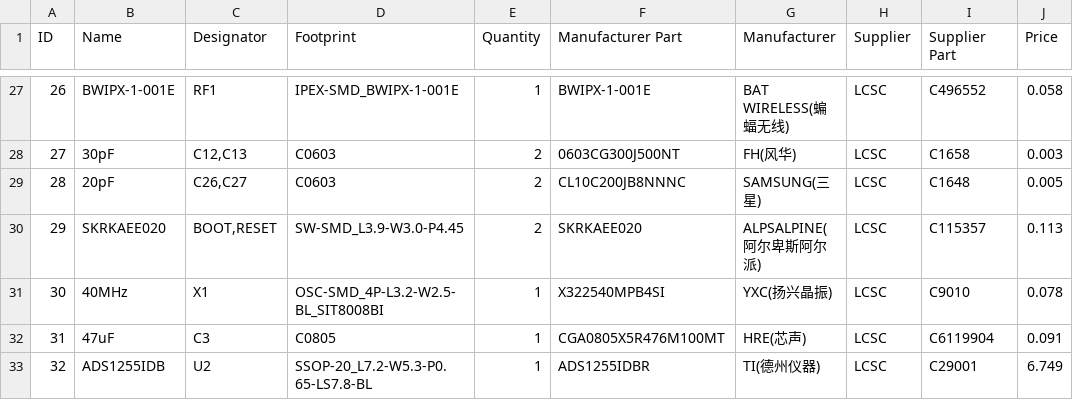
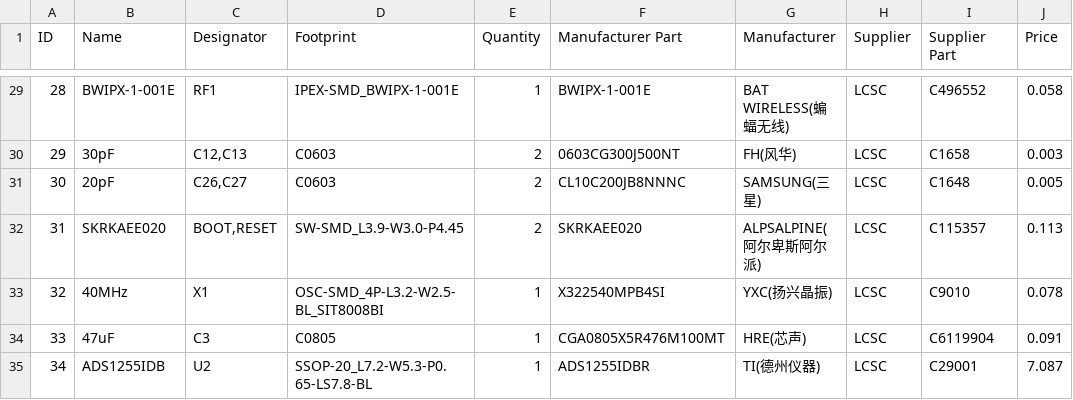
Before and after one commit to gilphilbert/DIY-Sim-Racing-FFB-Pedal-PCBs, a CSV file: control-board/BOM_ffb-control-board_v1.1.csv, drawn as a sheet; only a part is shown, gaps mark what is left out; addresses are those after the commit; the diff covers the shown part only; the diff names each change by its address in the sheet, - before the commit and + after, or states it on an @@ line.

```diff
--- a/control-board/BOM_ffb-control-board_v1.1.csv
+++ b/control-board/BOM_ffb-control-board_v1.1.csv
@@ column A (ID) renumbered from row 9 down @@
-J35 (Price): 6.749
+J35 (Price): 7.087
```
Also changed, not shown: 9 added rows, 7 removed rows and 7 edited cells elsewhere in this file, control-board/PickAndPlace_ffb-control-board_v1.1.csv, 2 other files.
